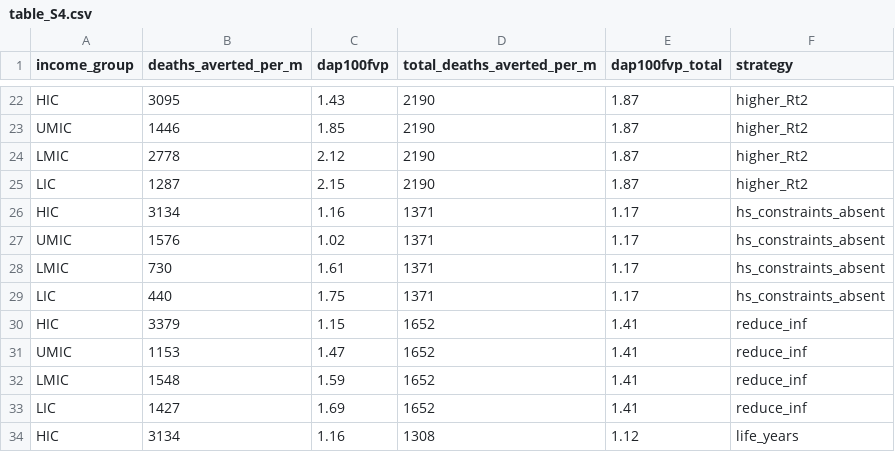
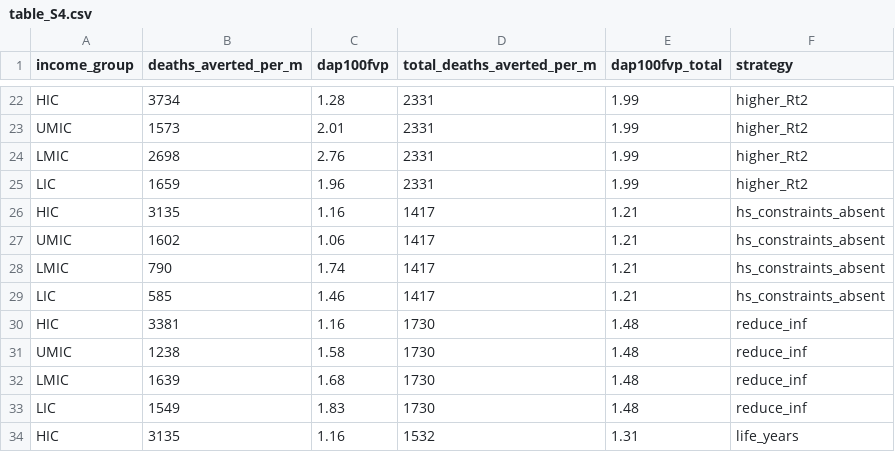
Before and after one commit to mrc-ide/covid_vaccine_allocation, a CSV file: tables/table_S4.csv, drawn as a sheet; only a part is shown, gaps mark what is left out; the diff covers the shown part only; the diff names each change by its address in the sheet, - before the commit and + after, or states it on an @@ line.

```diff
--- a/tables/table_S4.csv
+++ b/tables/table_S4.csv
-B22 (deaths_averted_per_m): 3095
+B22 (deaths_averted_per_m): 3734
-C22 (dap100fvp): 1.43
+C22 (dap100fvp): 1.28
-D22:D25 (total_deaths_averted_per_m): 2190
+D22:D25 (total_deaths_averted_per_m): 2331
-E22:E25 (dap100fvp_total): 1.87
+E22:E25 (dap100fvp_total): 1.99
-B23 (deaths_averted_per_m): 1446
+B23 (deaths_averted_per_m): 1573
-C23 (dap100fvp): 1.85
+C23 (dap100fvp): 2.01
-B24 (deaths_averted_per_m): 2778
+B24 (deaths_averted_per_m): 2698
-C24 (dap100fvp): 2.12
+C24 (dap100fvp): 2.76
-B25 (deaths_averted_per_m): 1287
+B25 (deaths_averted_per_m): 1659
-C25 (dap100fvp): 2.15
+C25 (dap100fvp): 1.96
-B26 (deaths_averted_per_m): 3134
+B26 (deaths_averted_per_m): 3135
-D26:D29 (total_deaths_averted_per_m): 1371
+D26:D29 (total_deaths_averted_per_m): 1417
-E26:E29 (dap100fvp_total): 1.17
+E26:E29 (dap100fvp_total): 1.21
-B27 (deaths_averted_per_m): 1576
+B27 (deaths_averted_per_m): 1602
-C27 (dap100fvp): 1.02
+C27 (dap100fvp): 1.06
-B28 (deaths_averted_per_m): 730
+B28 (deaths_averted_per_m): 790
-C28 (dap100fvp): 1.61
+C28 (dap100fvp): 1.74
-B29 (deaths_averted_per_m): 440
+B29 (deaths_averted_per_m): 585
-C29 (dap100fvp): 1.75
+C29 (dap100fvp): 1.46
-B30 (deaths_averted_per_m): 3379
+B30 (deaths_averted_per_m): 3381
-C30 (dap100fvp): 1.15
+C30 (dap100fvp): 1.16
-D30:D33 (total_deaths_averted_per_m): 1652
+D30:D33 (total_deaths_averted_per_m): 1730
-E30:E33 (dap100fvp_total): 1.41
+E30:E33 (dap100fvp_total): 1.48
-B31 (deaths_averted_per_m): 1153
+B31 (deaths_averted_per_m): 1238
-C31 (dap100fvp): 1.47
+C31 (dap100fvp): 1.58
-B32 (deaths_averted_per_m): 1548
+B32 (deaths_averted_per_m): 1639
-C32 (dap100fvp): 1.59
+C32 (dap100fvp): 1.68
-B33 (deaths_averted_per_m): 1427
+B33 (deaths_averted_per_m): 1549
-C33 (dap100fvp): 1.69
+C33 (dap100fvp): 1.83
-B34 (deaths_averted_per_m): 3134
+B34 (deaths_averted_per_m): 3135
-D34 (total_deaths_averted_per_m): 1308
+D34 (total_deaths_averted_per_m): 1532
-E34 (dap100fvp_total): 1.12
+E34 (dap100fvp_total): 1.31
```
Also changed, not shown: 63 edited cells elsewhere in this file, tables/table_3.csv, tables/table_S5.csv, 17 other files.
